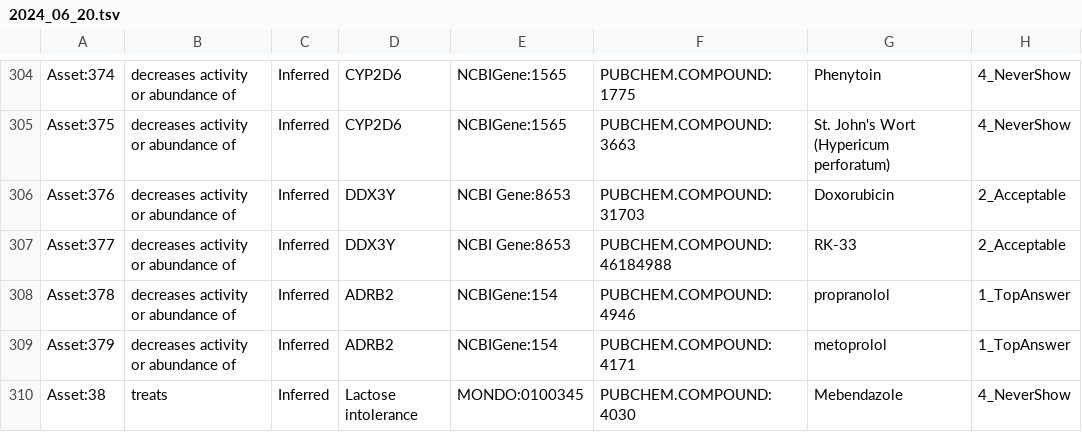
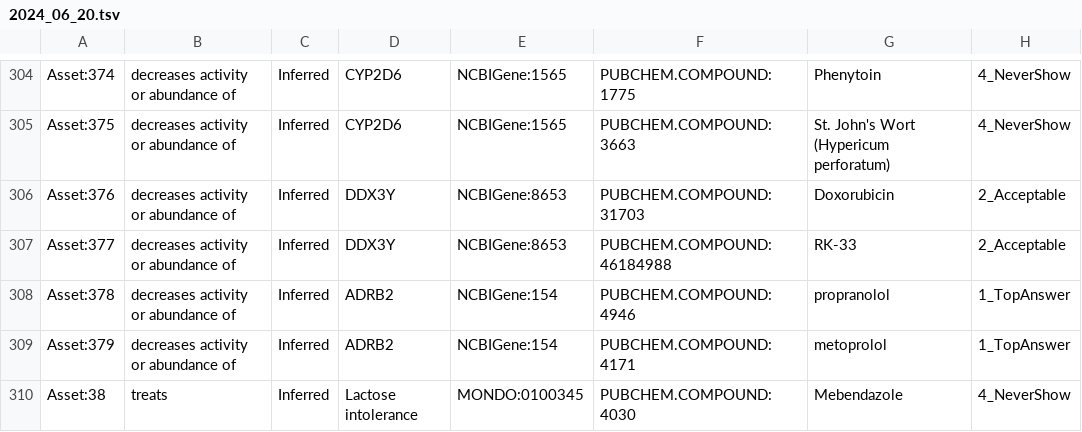
Before and after one commit to NCATSTranslator/Tests, a TSV file: test_generators/asset_backups/2024_06_20.tsv, drawn as a sheet; only a part is shown, gaps mark what is left out; the diff names each change by its address in the sheet, - before the commit and + after, or states it on an @@ line.

```diff
--- a/test_generators/asset_backups/2024_06_20.tsv
+++ b/test_generators/asset_backups/2024_06_20.tsv
-E306:E307: NCBI Gene:8653
+E306:E307: NCBIGene:8653
```
Also changed, not shown: test_generators/asset_backups/2024_03_04.tsv, 9 other files.
